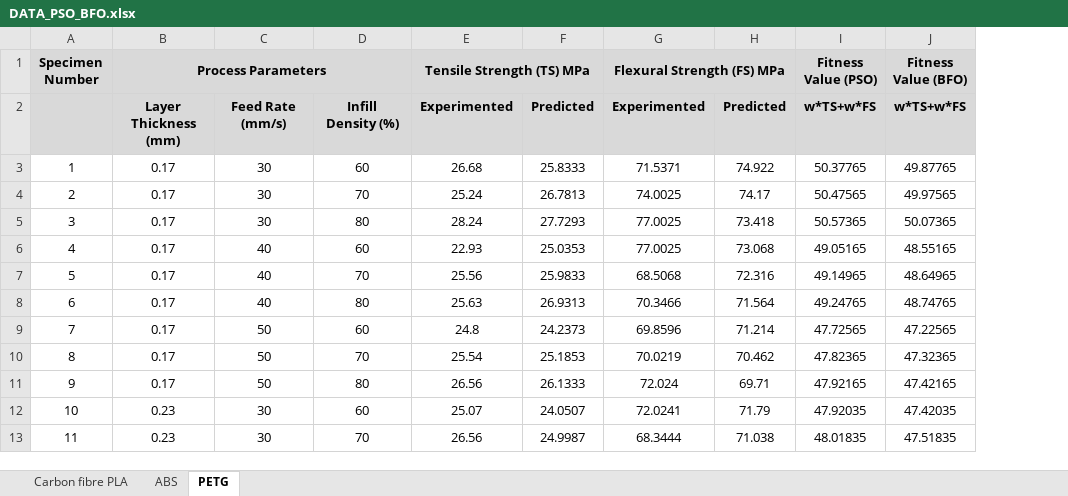
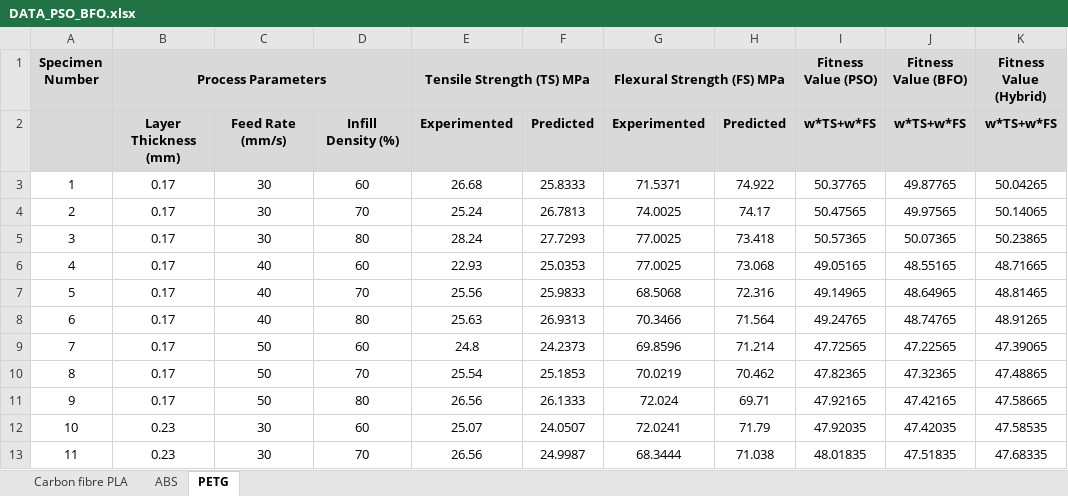
Before and after one commit to alalinaci/Stochastic-Optimization, an Excel workbook: DATA_PSO_BFO.xlsx, sheet PETG, drawn as a sheet; only a part is shown; values as stored, in another font and other column widths than the file's, no borders; the diff names each change by its address in the sheet, - before the commit and + after, or states it on an @@ line.

Commit message:
Add PSO BFO Hybrid Optimization
Additions and Updates:

* DATA_PSO_BFO.xlsx
* GetHybridTSFS.py
* Hybrid.py
* PSO BFO Hybrid Algorithm.docx

```diff
--- a/DATA_PSO_BFO.xlsx (sheet PETG)
+++ b/DATA_PSO_BFO.xlsx (sheet PETG)
+column K (Fitness Value (Hybrid)), rows 2-13: w*TS+w*FS | 50.04265 | 50.14065 | 50.23865 | 48.71665 | 48.81465 | 48.91265 | 47.39065 | 47.48865 | 47.58665 | 47.58535 | 47.68335
```
Also changed, not shown: 5 other files.
